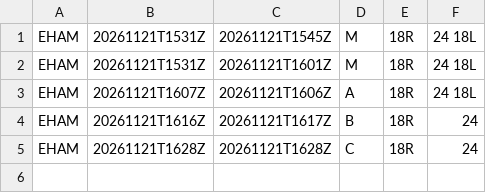
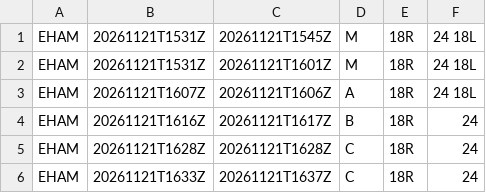
Before and after one commit to honghebincsg/pegasus-fid-gist, a CSV file: atis-history/EHAM/2026-11.csv, drawn as a sheet; the diff names each change by its address in the sheet, - before the commit and + after, or states it on an @@ line.

```diff
--- a/atis-history/EHAM/2026-11.csv
+++ b/atis-history/EHAM/2026-11.csv
+row 6: EHAM | 20261121T1633Z | 20261121T1637Z | C | 18R | 24
```
Also changed, not shown: 2 other files.
